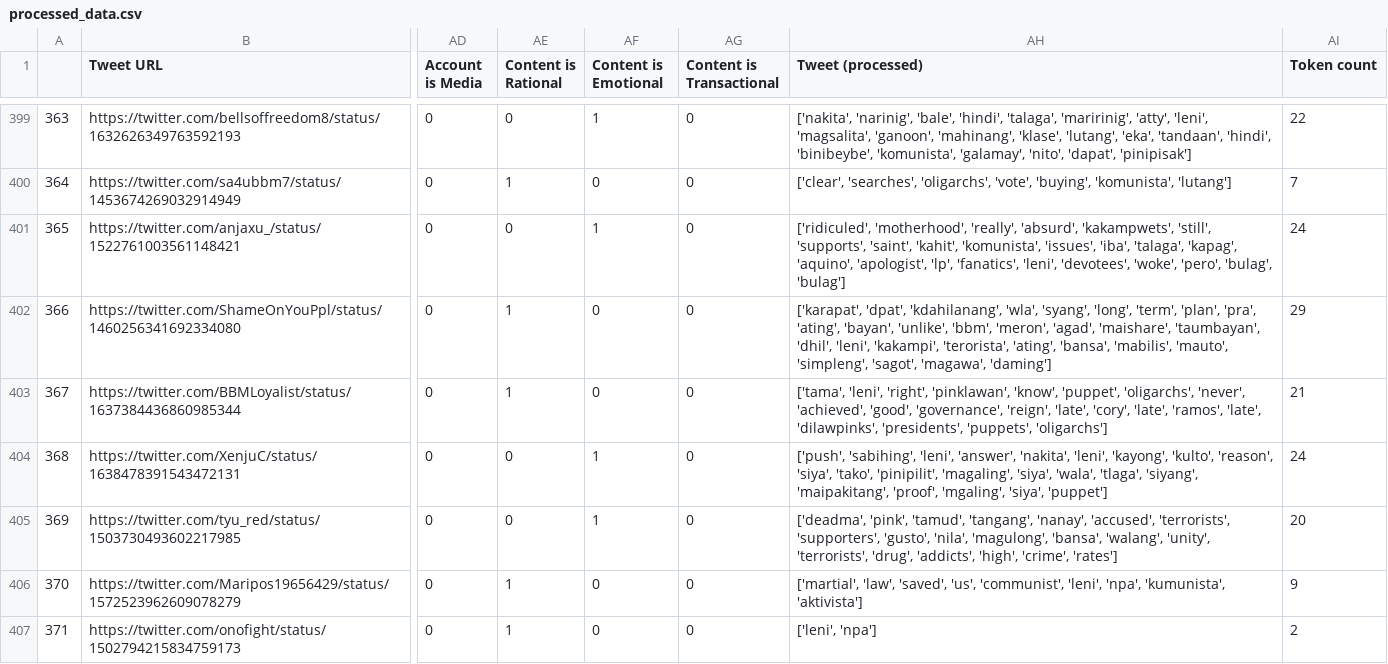
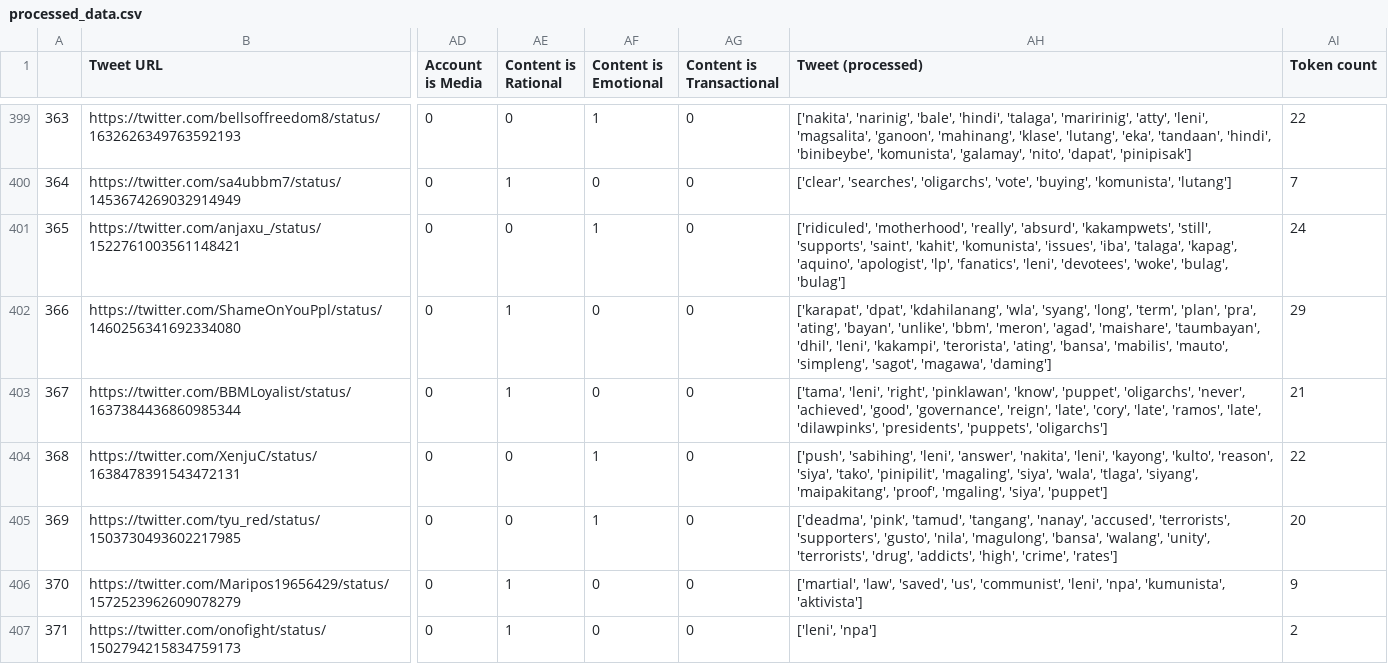
Before and after one commit to daryll-ko/cs132-main, a CSV file: analyzer/processed_data.csv, drawn as a sheet; only a part is shown, gaps mark what is left out; the diff covers the shown part only; the diff names each change by its address in the sheet, - before the commit and + after, or states it on an @@ line.

```diff
--- a/analyzer/processed_data.csv
+++ b/analyzer/processed_data.csv
-AH401 (Tweet (processed)): …'devotees', 'woke', 'pero', 'bulag', 'bulag']
+AH401 (Tweet (processed)): …'devotees', 'woke', 'bulag', 'bulag']
-AI404 (Token count): 24
+AI404 (Token count): 22
```
Also changed, not shown: 73 edited cells elsewhere in this file.
